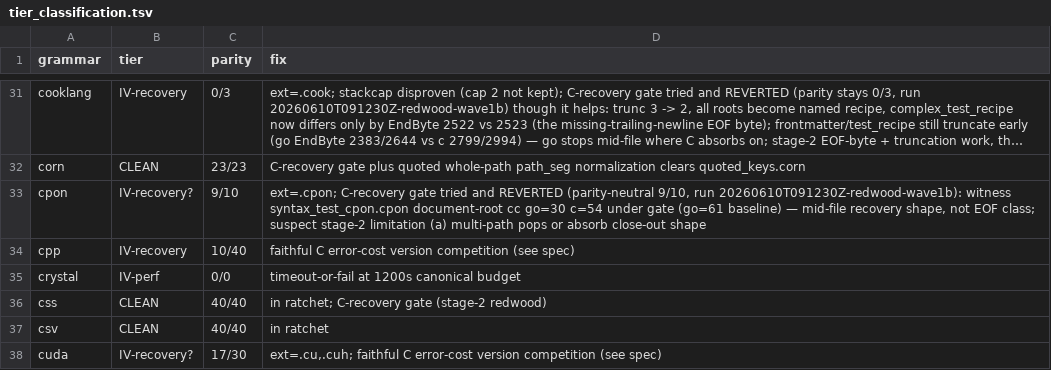
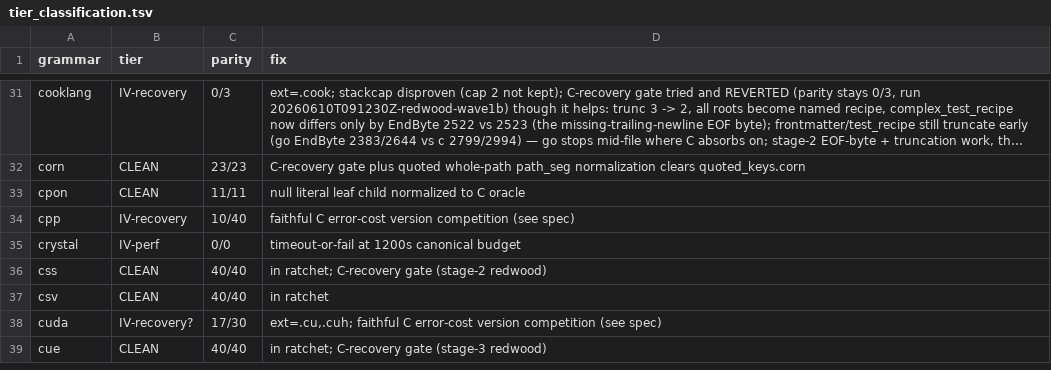
Before and after one commit to trakhimenok/gotreesitter, a TSV file: cgo_harness/tier_scan/tier_classification.tsv, drawn as a sheet; only a part is shown, gaps mark what is left out; the shorter side is filled out with more unchanged rows; long unchanged cells end in …; the diff names each change by its address in the sheet, - before the commit and + after, or states it on an @@ line.

Commit message:
fix(cpon): fix CPON parity by normalizing null leaf children
- Normalize null literal leaf children in CPON parser to match C oracle
- Add normalizeCPONNullLeafChildren to strip redundant null token child from null nodes
- Update parity from 9/10 to clean (11/11) by resolving witness in syntax_test_cpon.cpon
- Promote cpon from Tier IV to Tier II in classification reports

```diff
--- a/cgo_harness/tier_scan/tier_classification.tsv
+++ b/cgo_harness/tier_scan/tier_classification.tsv
-B33 (tier): IV-recovery?
+B33 (tier): CLEAN
-C33 (parity): 9/10
+C33 (parity): 11/11
-D33 (fix): ext=.cpon; C-recovery gate tried and REVERTED (parity-neutral 9/10, run 20260610T091230Z-redwood-wave1b): witness syntax_test_cpon.cpon document-root cc go=30 c=54 under gate (go=61 baseline) — mid-file recovery shape, not EOF class; suspect stage-2 limitation (a) multi-path pops or absorb close-out shape
+D33 (fix): null literal leaf child normalized to C oracle
```
Also changed, not shown: 6 other files.
